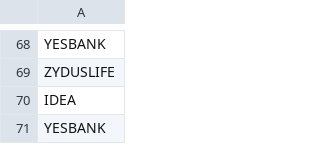
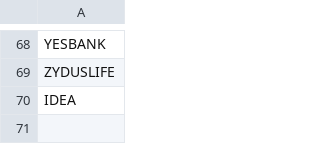
Before and after one commit to vishaln90/public_rep, a CSV file: Portfolio_Scrips.csv, drawn as a sheet; only a part is shown, gaps mark what is left out.

Commit message:
Update Portfolio_Scrips.csv

```diff
--- a/Portfolio_Scrips.csv
+++ b/Portfolio_Scrips.csv
@@ -70,2 +70 @@ ZYDUSLIFE
 IDEA
-YESBANK
```
